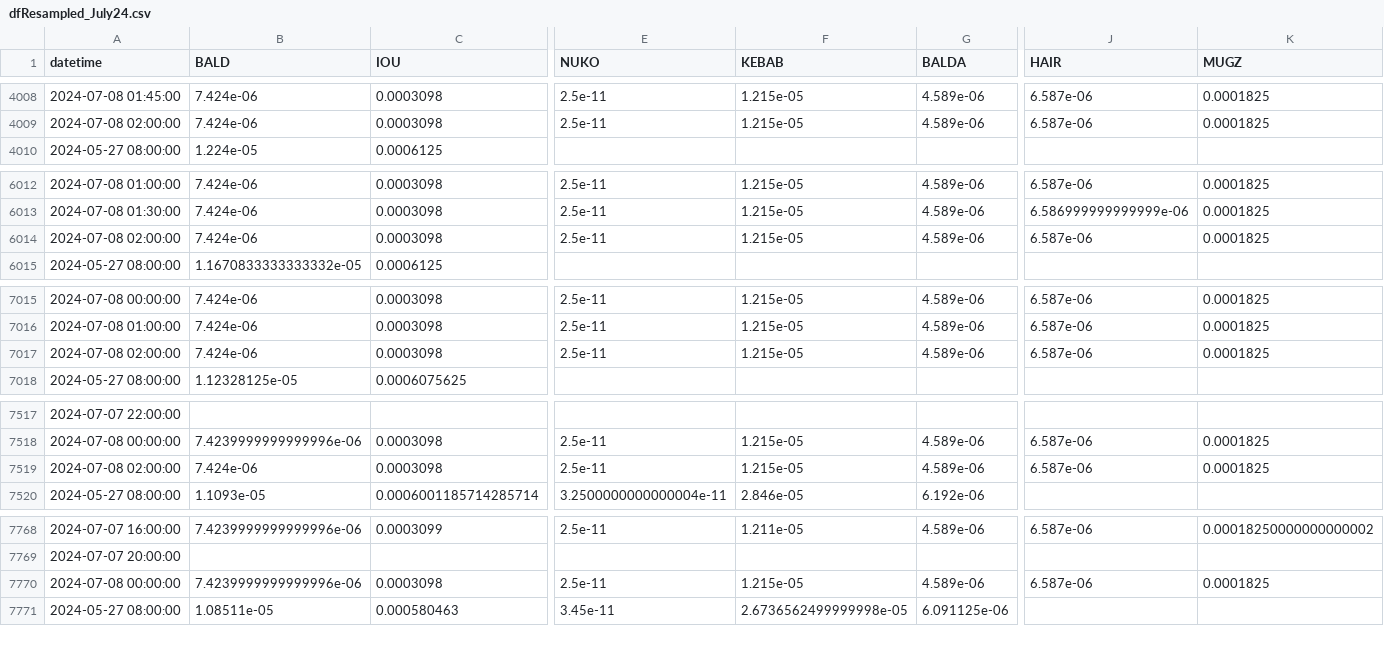
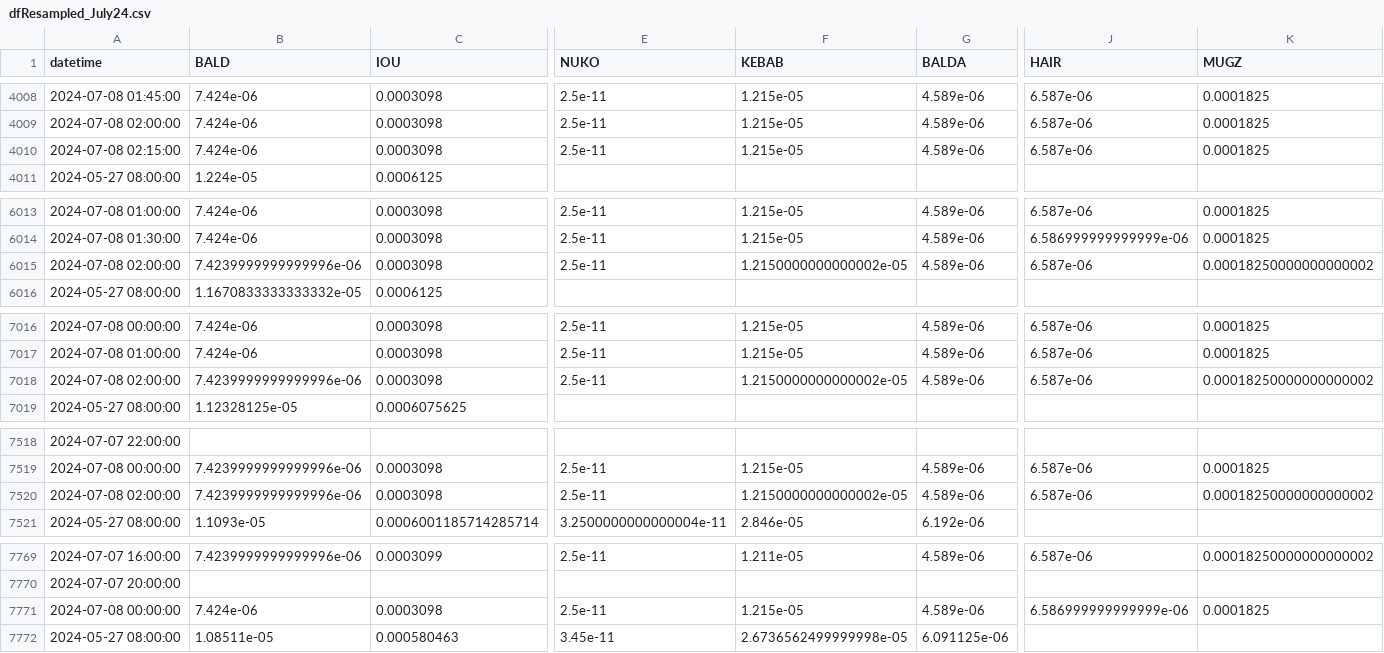
Before and after one commit to B4k469420/MADAlphaSummary, a CSV file: data/dfResampled_July24.csv, drawn as a sheet; only a part is shown, gaps mark what is left out; addresses are those after the commit; rows hold the shown columns only; the diff covers the shown part only; the diff names each change by its address in the sheet, - before the commit and + after, or states it on an @@ line.

Commit message:
Update resampledDF.csv

```diff
--- a/data/dfResampled_July24.csv
+++ b/data/dfResampled_July24.csv
+row 4010: 2024-07-08 02:15:00 | 7.424e-06 | 0.0003098 | 2.5e-11 | 1.215e-05 | 4.589e-06 | 6.587e-06 | 0.0001825
-B6015 (BALD): 7.424e-06
+B6015 (BALD): 7.4239999999999996e-06
-F6015 (KEBAB): 1.215e-05
+F6015 (KEBAB): 1.2150000000000002e-05
-K6015 (MUGZ): 0.0001825
+K6015 (MUGZ): 0.00018250000000000002
-B7018 (BALD): 7.424e-06
+B7018 (BALD): 7.4239999999999996e-06
-F7018 (KEBAB): 1.215e-05
+F7018 (KEBAB): 1.2150000000000002e-05
-K7018 (MUGZ): 0.0001825
+K7018 (MUGZ): 0.00018250000000000002
-B7520 (BALD): 7.424e-06
+B7520 (BALD): 7.4239999999999996e-06
-F7520 (KEBAB): 1.215e-05
+F7520 (KEBAB): 1.2150000000000002e-05
-K7520 (MUGZ): 0.0001825
+K7520 (MUGZ): 0.00018250000000000002
-B7771 (BALD): 7.4239999999999996e-06
+B7771 (BALD): 7.424e-06
-J7771 (HAIR): 6.587e-06
+J7771 (HAIR): 6.586999999999999e-06
```
Also changed, not shown: 6 edited cells elsewhere in this file.
